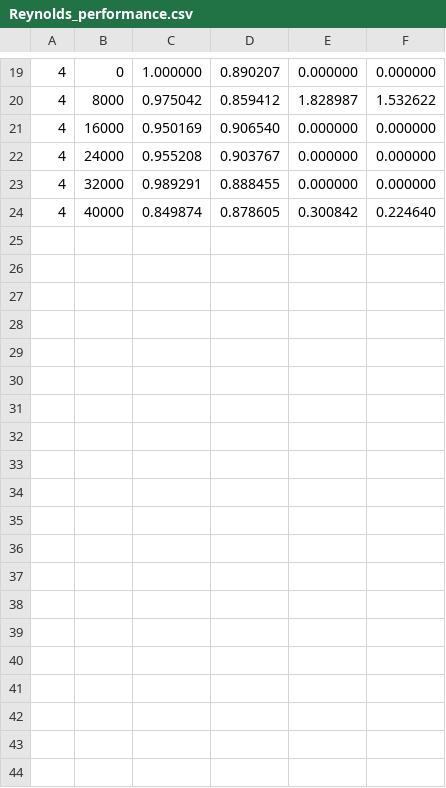
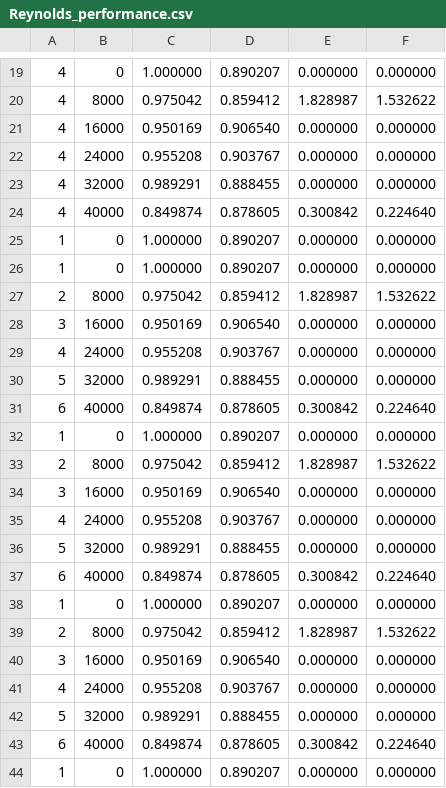
Before and after one commit to ad-daniel/dis_project, a CSV file: webots/Optimization parameters/webots/controllers/flock_super/Reynolds_performance.csv, drawn as a sheet; only a part is shown, gaps mark what is left out.

Commit message:
Test of simulation parameters handling without communication
Implementation of the simulation handling  in flock_super.c and update of parameters to be tested.
Still missing the communication of the parameters to the robot controllers.

```diff
--- a/webots/Optimization parameters/webots/controllers/flock_super/Reynolds_performance.csv
+++ b/webots/Optimization parameters/webots/controllers/flock_super/Reynolds_performance.csv
@@ -24 +24,21 @@
 4,40000,0.849874,0.878605,0.300842,0.224640
+1,0,1.000000,0.890207,0.000000,0.000000
+1,0,1.000000,0.890207,0.000000,0.000000
+2,8000,0.975042,0.859412,1.828987,1.532622
+3,16000,0.950169,0.906540,0.000000,0.000000
+4,24000,0.955208,0.903767,0.000000,0.000000
+5,32000,0.989291,0.888455,0.000000,0.000000
+6,40000,0.849874,0.878605,0.300842,0.224640
+1,0,1.000000,0.890207,0.000000,0.000000
+2,8000,0.975042,0.859412,1.828987,1.532622
+3,16000,0.950169,0.906540,0.000000,0.000000
+4,24000,0.955208,0.903767,0.000000,0.000000
+5,32000,0.989291,0.888455,0.000000,0.000000
+6,40000,0.849874,0.878605,0.300842,0.224640
+1,0,1.000000,0.890207,0.000000,0.000000
+2,8000,0.975042,0.859412,1.828987,1.532622
+3,16000,0.950169,0.906540,0.000000,0.000000
+4,24000,0.955208,0.903767,0.000000,0.000000
+5,32000,0.989291,0.888455,0.000000,0.000000
+6,40000,0.849874,0.878605,0.300842,0.224640
+1,0,1.000000,0.890207,0.000000,0.000000
```
Also changed, not shown: 4 other files.
